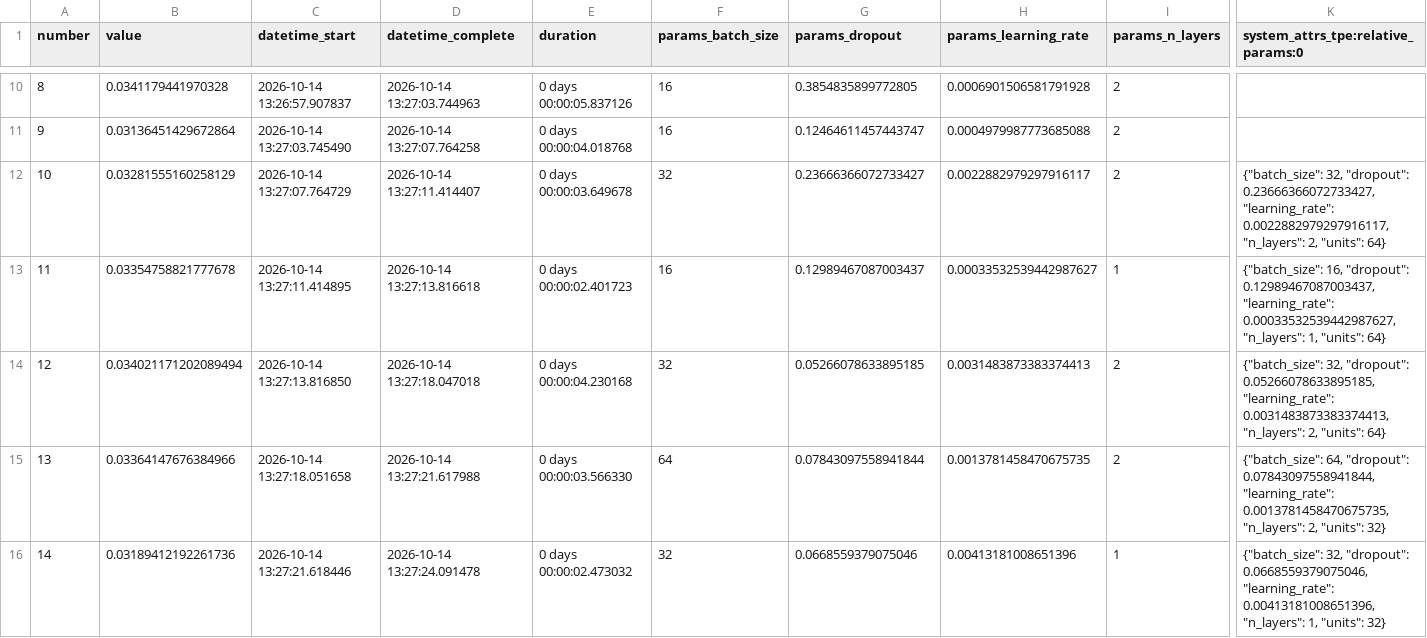
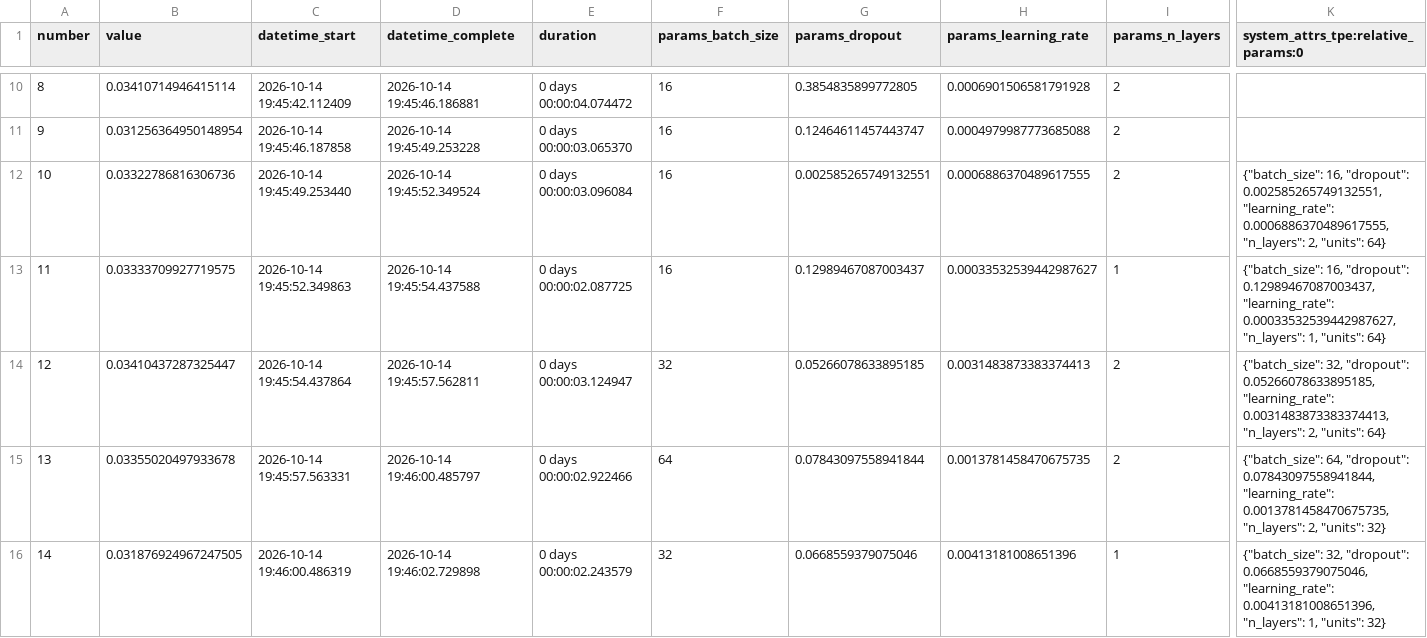
Before and after one commit to robsonpsdesv/previsao-gasolina-anp-rnn, a CSV file: results/optuna_delta_trials.csv, drawn as a sheet; only a part is shown, gaps mark what is left out; the diff covers the shown part only; the diff names each change by its address in the sheet, - before the commit and + after, or states it on an @@ line.

```diff
--- a/results/optuna_delta_trials.csv
+++ b/results/optuna_delta_trials.csv
-B10 (value): 0.0341179441970328
+B10 (value): 0.03410714946415114
-C10 (datetime_start): 2026-10-14 13:26:57.907837
+C10 (datetime_start): 2026-10-14 19:45:42.112409
-D10 (datetime_complete): 2026-10-14 13:27:03.744963
+D10 (datetime_complete): 2026-10-14 19:45:46.186881
-E10 (duration): 0 days 00:00:05.837126
+E10 (duration): 0 days 00:00:04.074472
-B11 (value): 0.03136451429672864
+B11 (value): 0.031256364950148954
-C11 (datetime_start): 2026-10-14 13:27:03.745490
+C11 (datetime_start): 2026-10-14 19:45:46.187858
-D11 (datetime_complete): 2026-10-14 13:27:07.764258
+D11 (datetime_complete): 2026-10-14 19:45:49.253228
-E11 (duration): 0 days 00:00:04.018768
+E11 (duration): 0 days 00:00:03.065370
-B12 (value): 0.03281555160258129
+B12 (value): 0.03322786816306736
-C12 (datetime_start): 2026-10-14 13:27:07.764729
+C12 (datetime_start): 2026-10-14 19:45:49.253440
-D12 (datetime_complete): 2026-10-14 13:27:11.414407
+D12 (datetime_complete): 2026-10-14 19:45:52.349524
-E12 (duration): 0 days 00:00:03.649678
+E12 (duration): 0 days 00:00:03.096084
-F12 (params_batch_size): 32
+F12 (params_batch_size): 16
-G12 (params_dropout): 0.23666366072733427
+G12 (params_dropout): 0.002585265749132551
-H12 (params_learning_rate): 0.0022882979297916117
+H12 (params_learning_rate): 0.0006886370489617555
-K12: {"batch_size": 32, "dropout": 0.23666366072733427, "learning_rate": 0.0022882979297916117, "n_layers": 2,…
+K12: {"batch_size": 16, "dropout": 0.002585265749132551, "learning_rate": 0.0006886370489617555, "n_layers": 2,…
-B13 (value): 0.03354758821777678
+B13 (value): 0.03333709927719575
-C13 (datetime_start): 2026-10-14 13:27:11.414895
+C13 (datetime_start): 2026-10-14 19:45:52.349863
-D13 (datetime_complete): 2026-10-14 13:27:13.816618
+D13 (datetime_complete): 2026-10-14 19:45:54.437588
-E13 (duration): 0 days 00:00:02.401723
+E13 (duration): 0 days 00:00:02.087725
-B14 (value): 0.034021171202089494
+B14 (value): 0.03410437287325447
-C14 (datetime_start): 2026-10-14 13:27:13.816850
+C14 (datetime_start): 2026-10-14 19:45:54.437864
-D14 (datetime_complete): 2026-10-14 13:27:18.047018
+D14 (datetime_complete): 2026-10-14 19:45:57.562811
-E14 (duration): 0 days 00:00:04.230168
+E14 (duration): 0 days 00:00:03.124947
-B15 (value): 0.03364147676384966
+B15 (value): 0.03355020497933678
-C15 (datetime_start): 2026-10-14 13:27:18.051658
+C15 (datetime_start): 2026-10-14 19:45:57.563331
-D15 (datetime_complete): 2026-10-14 13:27:21.617988
+D15 (datetime_complete): 2026-10-14 19:46:00.485797
-E15 (duration): 0 days 00:00:03.566330
+E15 (duration): 0 days 00:00:02.922466
-B16 (value): 0.03189412192261736
+B16 (value): 0.031876924967247505
-C16 (datetime_start): 2026-10-14 13:27:21.618446
+C16 (datetime_start): 2026-10-14 19:46:00.486319
-D16 (datetime_complete): 2026-10-14 13:27:24.091478
+D16 (datetime_complete): 2026-10-14 19:46:02.729898
-E16 (duration): 0 days 00:00:02.473032
+E16 (duration): 0 days 00:00:02.243579
```
Also changed, not shown: 55 edited cells elsewhere in this file, results/eda_estatisticas_por_split.csv, results/experiments.csv, 40 other files.
